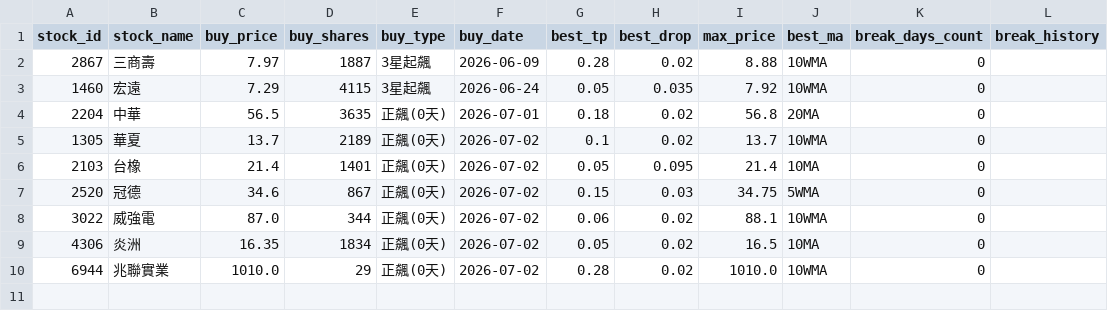
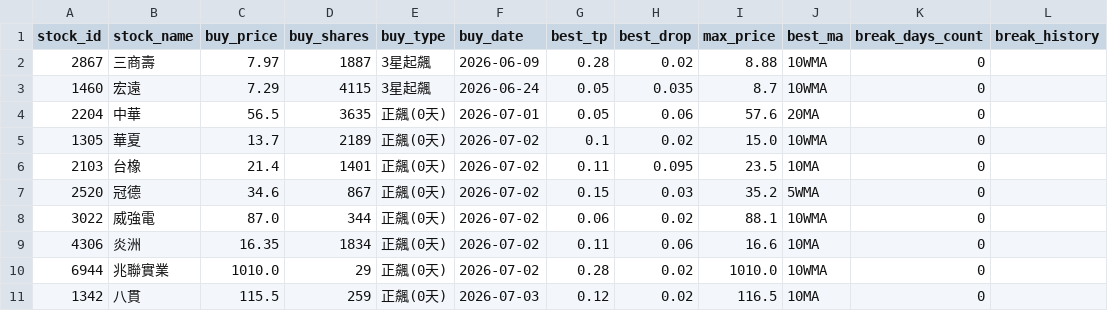
Before and after one commit to chunyulaie/my-dolphin-radar, a CSV file: dolphin_portfolio.csv, drawn as a sheet.

```diff
--- a/dolphin_portfolio.csv
+++ b/dolphin_portfolio.csv
@@ -2,9 +2,10 @@ stock_id,stock_name,buy_price,buy_shares,buy_type,buy_date,best_tp,best_drop,max
 2867,三商壽,7.97,1887,3星起飆,2026-06-09,0.28,0.02,8.88,10WMA,0,
-1460,宏遠,7.29,4115,3星起飆,2026-06-24,0.05,0.035,7.92,10WMA,0,
-2204,中華,56.5,3635,正飆(0天),2026-07-01,0.18,0.02,56.8,20MA,0,
-1305,華夏,13.7,2189,正飆(0天),2026-07-02,0.1,0.02,13.7,10WMA,0,
-2103,台橡,21.4,1401,正飆(0天),2026-07-02,0.05,0.095,21.4,10MA,0,
-2520,冠德,34.6,867,正飆(0天),2026-07-02,0.15,0.03,34.75,5WMA,0,
+1460,宏遠,7.29,4115,3星起飆,2026-06-24,0.05,0.035,8.7,10WMA,0,
+2204,中華,56.5,3635,正飆(0天),2026-07-01,0.05,0.06,57.6,20MA,0,
+1305,華夏,13.7,2189,正飆(0天),2026-07-02,0.1,0.02,15.0,10WMA,0,
+2103,台橡,21.4,1401,正飆(0天),2026-07-02,0.11,0.095,23.5,10MA,0,
+2520,冠德,34.6,867,正飆(0天),2026-07-02,0.15,0.03,35.2,5WMA,0,
 3022,威強電,87.0,344,正飆(0天),2026-07-02,0.06,0.02,88.1,10WMA,0,
-4306,炎洲,16.35,1834,正飆(0天),2026-07-02,0.05,0.02,16.5,10MA,0,
+4306,炎洲,16.35,1834,正飆(0天),2026-07-02,0.11,0.06,16.6,10MA,0,
 6944,兆聯實業,1010.0,29,正飆(0天),2026-07-02,0.28,0.02,1010.0,10WMA,0,
+1342,八貫,115.5,259,正飆(0天),2026-07-03,0.12,0.02,116.5,10MA,0,
```
Also changed, not shown: dolphin_optimizer_details.csv, 2 other files.
